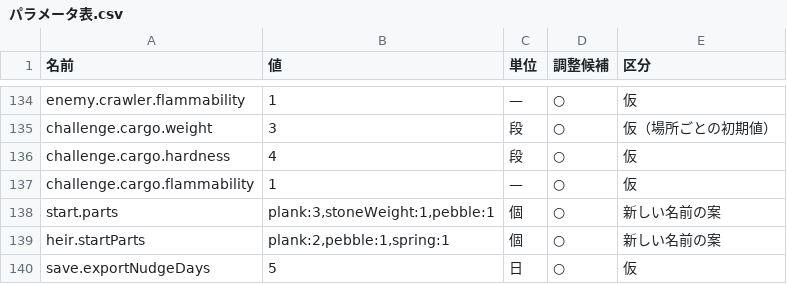
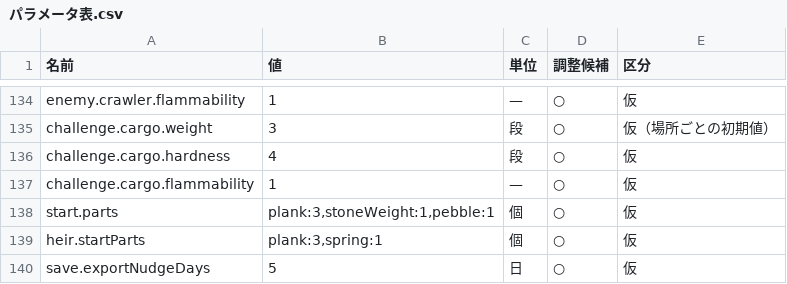
Before and after one commit to Osamu0/practice, a CSV file: games/yarikomi/03_仕様/パラメータ表.csv, drawn as a sheet; only a part is shown, gaps mark what is left out.

```diff
--- a/games/yarikomi/03_仕様/パラメータ表.csv
+++ b/games/yarikomi/03_仕様/パラメータ表.csv
@@ -137,4 +137,4 @@ challenge.cargo.hardness,4,段,○,仮
 challenge.cargo.flammability,1,—,○,仮
-start.parts,"plank:3,stoneWeight:1,pebble:1",個,○,新しい名前の案
-heir.startParts,"plank:2,pebble:1,spring:1",個,○,新しい名前の案
+start.parts,"plank:3,stoneWeight:1,pebble:1",個,○,仮
+heir.startParts,"plank:3,spring:1",個,○,仮
 save.exportNudgeDays,5,日,○,仮
```
Also changed, not shown: 8 other files.
